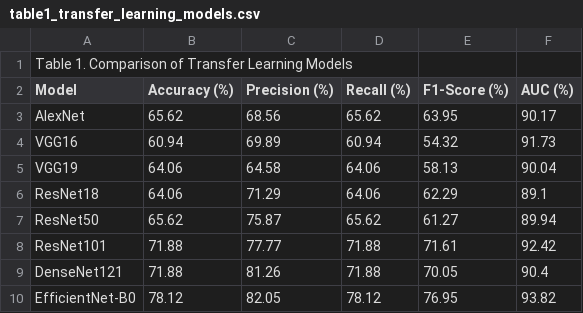
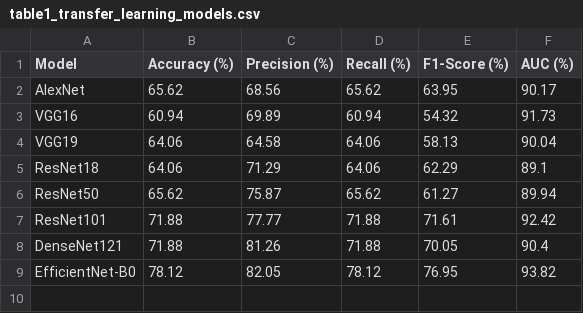
Before and after one commit to maalaaikaa/Intro-to-Computer-Vision, a CSV file: Lab_01_Model_Comparison/ output.md/table1_transfer_learning_models.csv, drawn as a sheet.

Commit message:
Remove header from models comparison CSV
Removed header from transfer learning models comparison table.

```diff
--- a/Lab_01_Model_Comparison/ output.md/table1_transfer_learning_models.csv
+++ b/Lab_01_Model_Comparison/ output.md/table1_transfer_learning_models.csv
@@ -1,2 +1 @@
-Table 1. Comparison of Transfer Learning Models
 Model,Accuracy (%),Precision (%),Recall (%),F1-Score (%),AUC (%)
```
